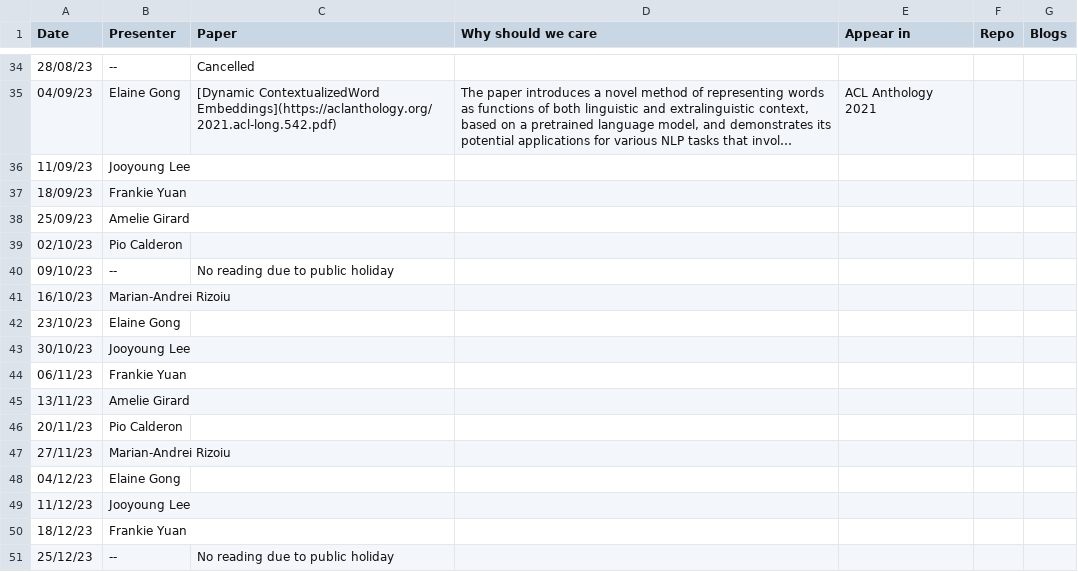
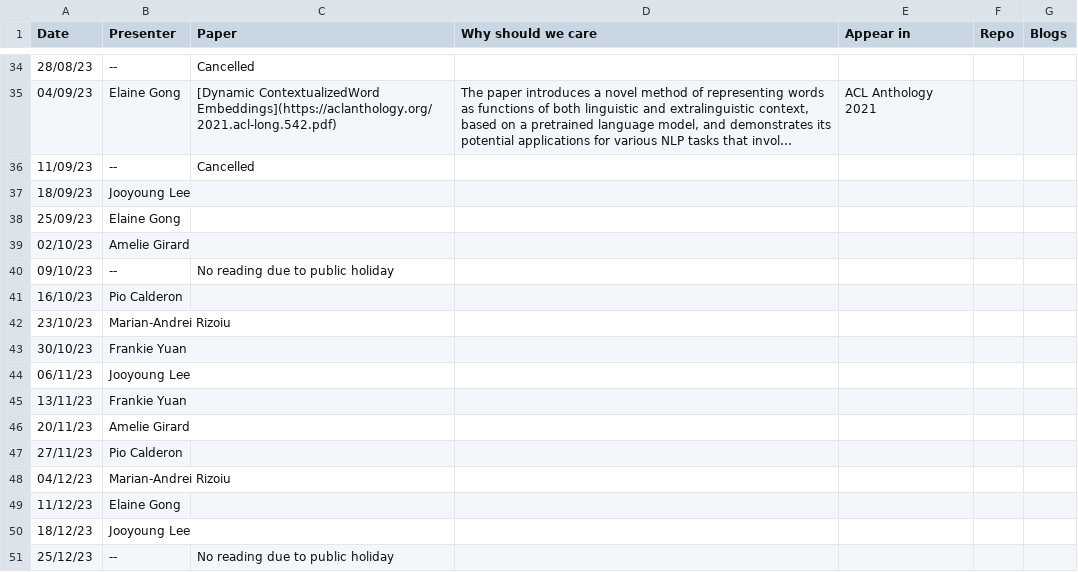
Before and after one commit to behavioral-ds/behavioral-ds.github.io, a CSV file: reading/reading_group_schedule.csv, drawn as a sheet; only a part is shown, gaps mark what is left out; long unchanged cells end in …; the diff names each change by its address in the sheet, - before the commit and + after, or states it on an @@ line.

```diff
--- a/reading/reading_group_schedule.csv
+++ b/reading/reading_group_schedule.csv
-B36 (Presenter): Jooyoung Lee
+B36 (Presenter): --
-C36 (Paper): (empty)
+C36 (Paper): Cancelled
-B37 (Presenter): Frankie Yuan
+B37 (Presenter): Jooyoung Lee
-B38 (Presenter): Amelie Girard
+B38 (Presenter): Elaine Gong
-B39 (Presenter): Pio Calderon
+B39 (Presenter): Amelie Girard
-B41 (Presenter): Marian-Andrei Rizoiu
+B41 (Presenter): Pio Calderon
-B42 (Presenter): Elaine Gong
+B42 (Presenter): Marian-Andrei Rizoiu
-B43 (Presenter): Jooyoung Lee
+B43 (Presenter): Frankie Yuan
-B44 (Presenter): Frankie Yuan
+B44 (Presenter): Jooyoung Lee
-B45 (Presenter): Amelie Girard
+B45 (Presenter): Frankie Yuan
-B46 (Presenter): Pio Calderon
+B46 (Presenter): Amelie Girard
-B47 (Presenter): Marian-Andrei Rizoiu
+B47 (Presenter): Pio Calderon
-B48 (Presenter): Elaine Gong
+B48 (Presenter): Marian-Andrei Rizoiu
-B49 (Presenter): Jooyoung Lee
+B49 (Presenter): Elaine Gong
-B50 (Presenter): Frankie Yuan
+B50 (Presenter): Jooyoung Lee
```
Also changed, not shown: 1 other file.
